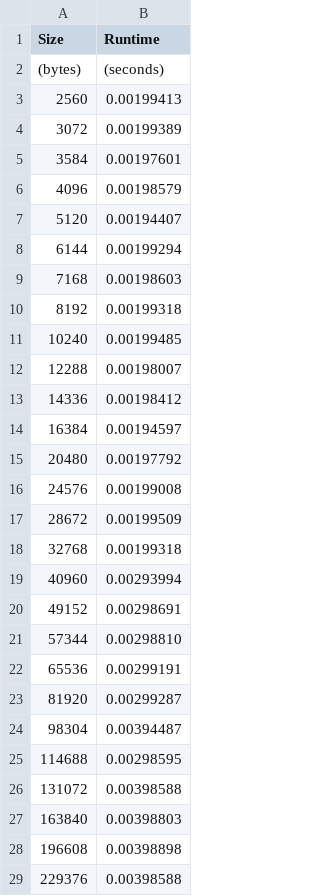
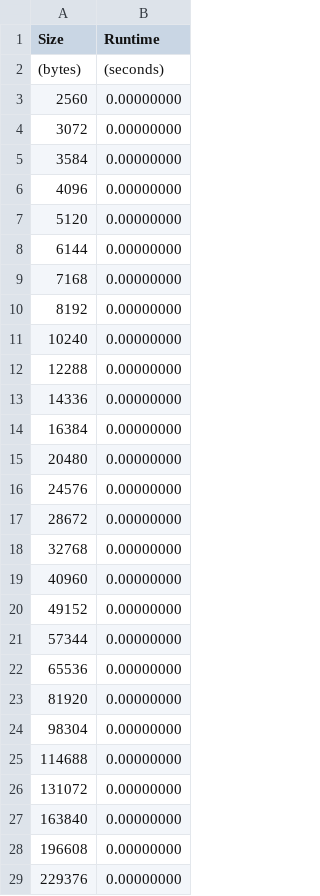
Before and after one commit to Hao-Ding-6/COMP-554, a CSV file: Win10-Lenovo-HaoDing/with_shuffle_results/result2.csv, drawn as a sheet; only a part is shown; the diff covers the shown part only.

```diff
--- a/Win10-Lenovo-HaoDing/with_shuffle_results/result2.csv
+++ b/Win10-Lenovo-HaoDing/with_shuffle_results/result2.csv
@@ -2,28 +2,28 @@ Size,Runtime
 (bytes),(seconds)
-      2560,0.00199413
-      3072,0.00199389
-      3584,0.00197601
-      4096,0.00198579
-      5120,0.00194407
-      6144,0.00199294
-      7168,0.00198603
-      8192,0.00199318
-     10240,0.00199485
-     12288,0.00198007
-     14336,0.00198412
-     16384,0.00194597
-     20480,0.00197792
-     24576,0.00199008
-     28672,0.00199509
-     32768,0.00199318
-     40960,0.00293994
-     49152,0.00298691
-     57344,0.00298810
-     65536,0.00299191
-     81920,0.00299287
-     98304,0.00394487
-    114688,0.00298595
-    131072,0.00398588
-    163840,0.00398803
-    196608,0.00398898
-    229376,0.00398588
+      2560,0.00000000
+      3072,0.00000000
+      3584,0.00000000
+      4096,0.00000000
+      5120,0.00000000
+      6144,0.00000000
+      7168,0.00000000
+      8192,0.00000000
+     10240,0.00000000
+     12288,0.00000000
+     14336,0.00000000
+     16384,0.00000000
+     20480,0.00000000
+     24576,0.00000000
+     28672,0.00000000
+     32768,0.00000000
+     40960,0.00000000
+     49152,0.00000000
+     57344,0.00000000
+     65536,0.00000000
+     81920,0.00000000
+     98304,0.00000000
+    114688,0.00000000
+    131072,0.00000000
+    163840,0.00000000
+    196608,0.00000000
+    229376,0.00000000
```
Also changed, not shown: 37 edited cells elsewhere in this file, Win10-Lenovo-HaoDing/with_shuffle_results/result1.csv, Win10-Lenovo-HaoDing/with_shuffle_results/result10.csv, 22 other files.
